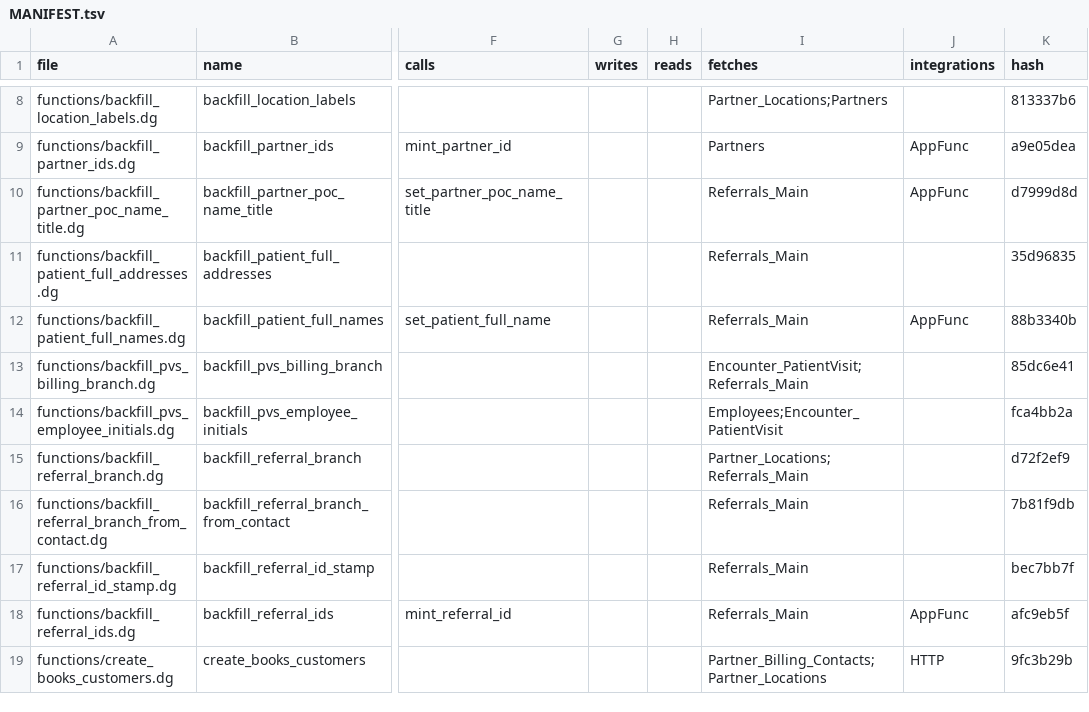
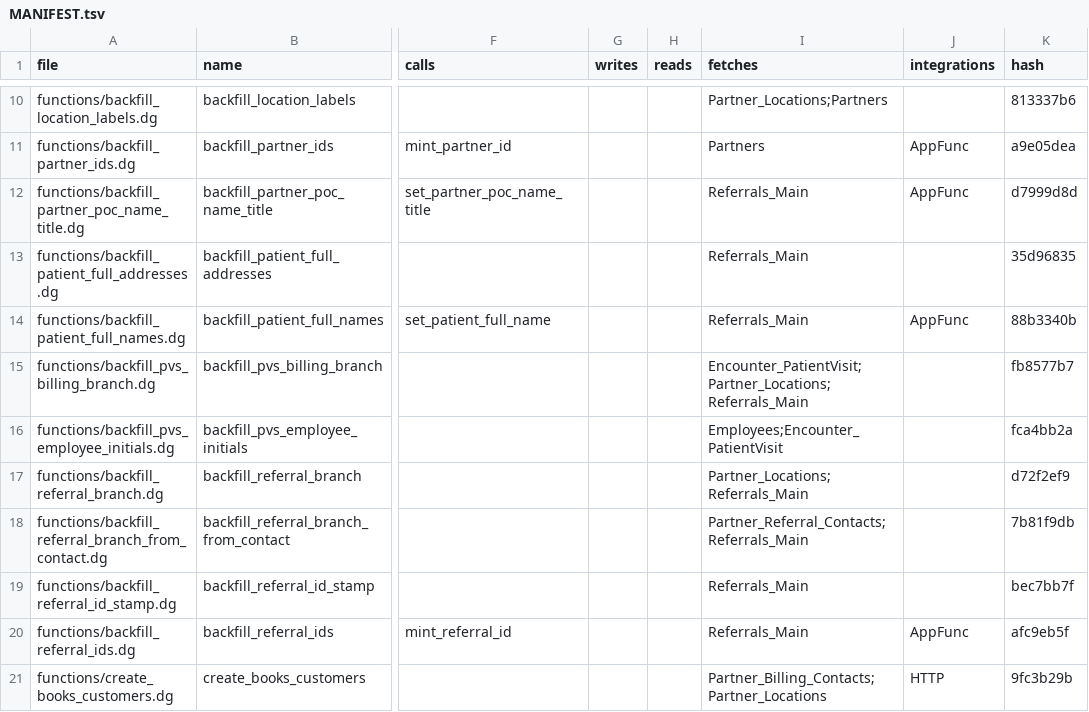
Before and after one commit to m1ndspark/sos-emr, a TSV file: MANIFEST.tsv, drawn as a sheet; only a part is shown, gaps mark what is left out; addresses are those after the commit; the diff covers the shown part only; the diff names each change by its address in the sheet, - before the commit and + after, or states it on an @@ line.

```diff
--- a/MANIFEST.tsv
+++ b/MANIFEST.tsv
-I15 (fetches): Encounter_PatientVisit;Referrals_Main
+I15 (fetches): Encounter_PatientVisit;Partner_Locations;Referrals_Main
-K15 (hash): 85dc6e41
+K15 (hash): fb8577b7
-I18 (fetches): Referrals_Main
+I18 (fetches): Partner_Referral_Contacts;Referrals_Main
```
Also changed, not shown: 11 added rows and 19 edited cells elsewhere in this file, 23 other files.
